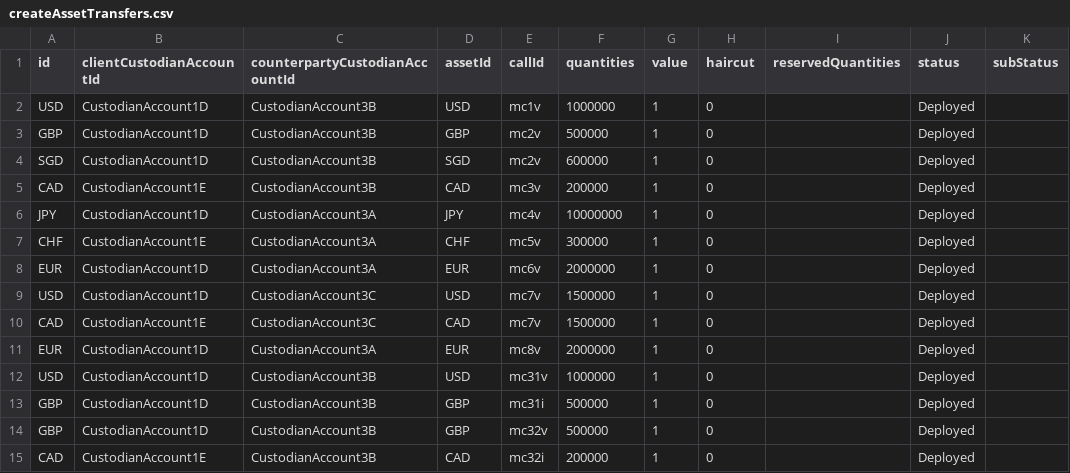
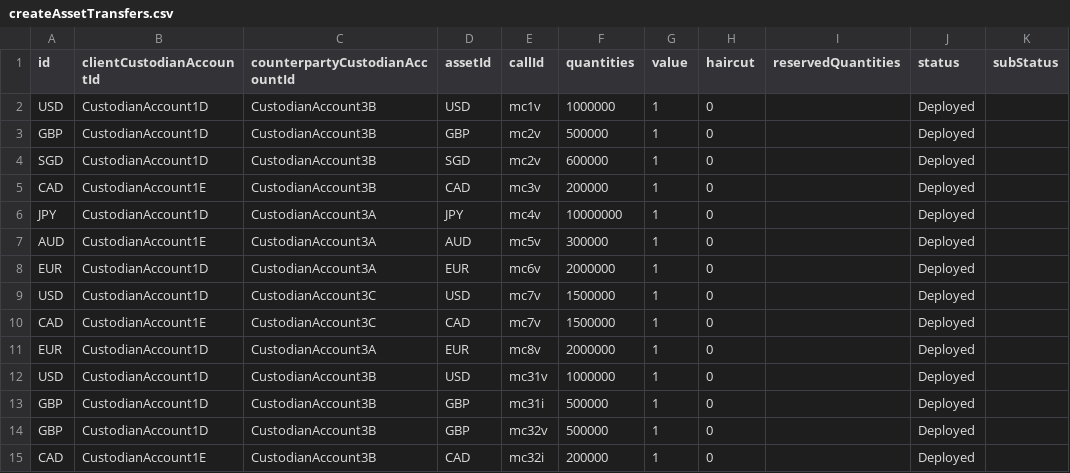
Before and after one commit to AcuoFS/acuo-allocation, a CSV file: src/ow-919/createAssetTransfers.csv, drawn as a sheet; only a part is shown; the diff names each change by its address in the sheet, - before the commit and + after, or states it on an @@ line.

Commit message:
OW-919,changed an AssetTransfer

```diff
--- a/src/ow-919/createAssetTransfers.csv
+++ b/src/ow-919/createAssetTransfers.csv
-A7 (id): CHF
+A7 (id): AUD
-D7 (assetId): CHF
+D7 (assetId): AUD
```
